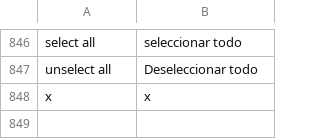
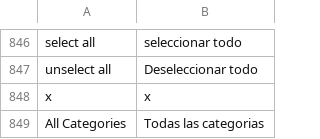
Before and after one commit to DiegoSana/vif, a CSV file: app/locale/es_ES/Mage_Catalog.csv, drawn as a sheet; only a part is shown, gaps mark what is left out.

```diff
--- a/app/locale/es_ES/Mage_Catalog.csv
+++ b/app/locale/es_ES/Mage_Catalog.csv
@@ -848 +848,2 @@
 "x","x"
+"All Categories","Todas las categorias"
```
Also changed, not shown: app/design/frontend/smartwave/porto/locale/en_us/translate.csv, app/locale/es_ES/Mage_Checkout.csv, 3 other files.
